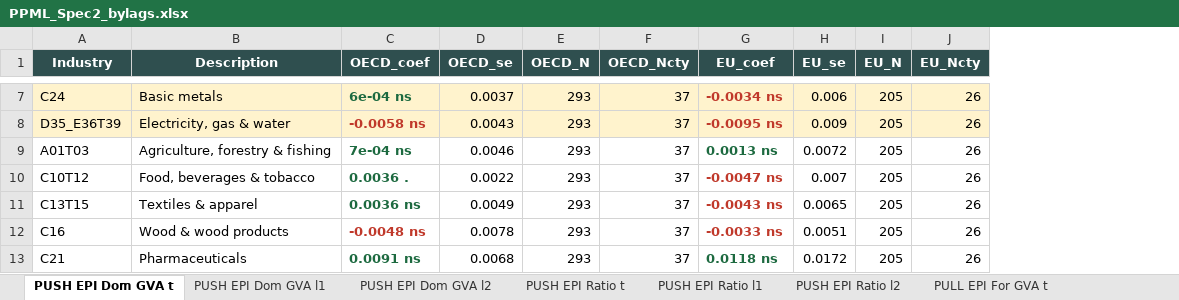
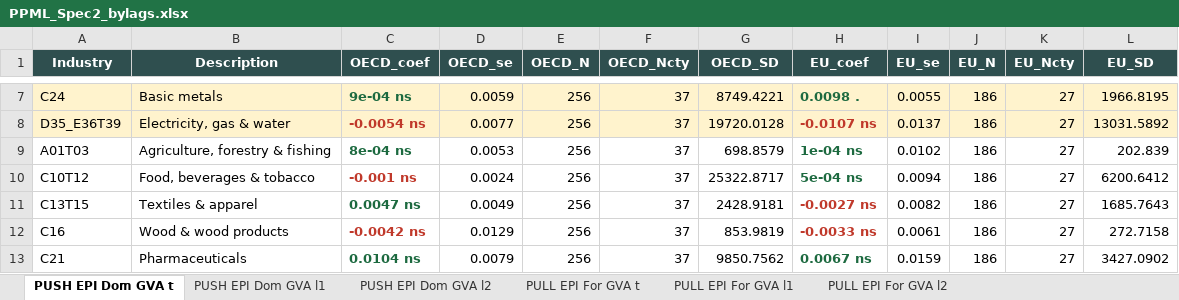
Before and after one commit to asya-99/Thesis-Codes, an Excel workbook: R/PPML_Spec2_bylags.xlsx, sheet PUSH EPI Dom GVA t, drawn as a sheet; only a part is shown, gaps mark what is left out; values as stored, in another font and other column widths than the file's, no borders; addresses are those after the commit; the diff covers the shown part only; the diff names each change by its address in the sheet, - before the commit and + after, or states it on an @@ line.

```diff
--- a/R/PPML_Spec2_bylags.xlsx (sheet PUSH EPI Dom GVA t)
+++ b/R/PPML_Spec2_bylags.xlsx (sheet PUSH EPI Dom GVA t)
-sheet tab: PUSH EPI Ratio t
-sheet tab: PUSH EPI Ratio l1
-sheet tab: PUSH EPI Ratio l2
+column G (OECD_SD), rows 7-13: 8749.4221 | 19720.0128 | 698.8579 | 25322.8717 | 2428.9181 | 853.9819 | 9850.7562
+column L (EU_SD), rows 7-13: 1966.8195 | 13031.5892 | 202.839 | 6200.6412 | 1685.7643 | 272.7158 | 3427.0902
-C7 (OECD_coef): 6e-04 ns
+C7 (OECD_coef): 9e-04 ns
-D7 (OECD_se): 0.0037
+D7 (OECD_se): 0.0059
-E7:E13 (OECD_N): 293
+E7:E13 (OECD_N): 256
-H7 (EU_coef): -0.0034 ns
+H7 (EU_coef): 0.0098 .
-H7 text colour: #C0392B
+H7 text colour: #1D6A40
-I7 (EU_se): 0.006
+I7 (EU_se): 0.0055
-J7:J13 (EU_N): 205
+J7:J13 (EU_N): 186
-K7:K13 (EU_Ncty): 26
+K7:K13 (EU_Ncty): 27
-C8 (OECD_coef): -0.0058 ns
+C8 (OECD_coef): -0.0054 ns
-D8 (OECD_se): 0.0043
+D8 (OECD_se): 0.0077
-H8 (EU_coef): -0.0095 ns
+H8 (EU_coef): -0.0107 ns
-I8 (EU_se): 0.009
+I8 (EU_se): 0.0137
-C9 (OECD_coef): 7e-04 ns
+C9 (OECD_coef): 8e-04 ns
-D9 (OECD_se): 0.0046
+D9 (OECD_se): 0.0053
-H9 (EU_coef): 0.0013 ns
+H9 (EU_coef): 1e-04 ns
-I9 (EU_se): 0.0072
+I9 (EU_se): 0.0102
-C10 (OECD_coef): 0.0036 .
+C10 (OECD_coef): -0.001 ns
-C10 text colour: #1D6A40
+C10 text colour: #C0392B
-D10 (OECD_se): 0.0022
+D10 (OECD_se): 0.0024
-H10 (EU_coef): -0.0047 ns
+H10 (EU_coef): 5e-04 ns
-H10 text colour: #C0392B
+H10 text colour: #1D6A40
-I10 (EU_se): 0.007
+I10 (EU_se): 0.0094
-C11 (OECD_coef): 0.0036 ns
+C11 (OECD_coef): 0.0047 ns
-H11 (EU_coef): -0.0043 ns
+H11 (EU_coef): -0.0027 ns
-I11 (EU_se): 0.0065
+I11 (EU_se): 0.0082
-C12 (OECD_coef): -0.0048 ns
+C12 (OECD_coef): -0.0042 ns
-D12 (OECD_se): 0.0078
+D12 (OECD_se): 0.0129
-I12 (EU_se): 0.0051
+I12 (EU_se): 0.0061
-C13 (OECD_coef): 0.0091 ns
+C13 (OECD_coef): 0.0104 ns
-D13 (OECD_se): 0.0068
+D13 (OECD_se): 0.0079
-H13 (EU_coef): 0.0118 ns
+H13 (EU_coef): 0.0067 ns
-I13 (EU_se): 0.0172
+I13 (EU_se): 0.0159
```
Also changed, not shown: 222 edited cells and cell formats elsewhere in this sheet, sheet PULL EPI For GVA l2, sheet PULL EPI For GVA l1, sheet PULL EPI For GVA t, sheet PUSH EPI Dom GVA l1, sheet PUSH EPI Dom GVA l2, other sheet tabs, R/PPML_Spec1_bylags.xlsx, python/output/EPI.xlsx, 35 other files.
